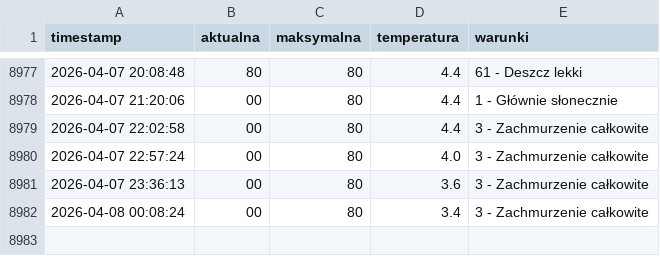
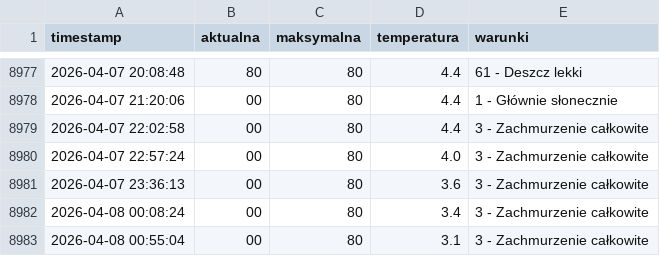
Before and after one commit to tatkoch/MOSiR_Lancut, a CSV file: frekwencja.csv, drawn as a sheet; only a part is shown, gaps mark what is left out; the diff names each change by its address in the sheet, - before the commit and + after, or states it on an @@ line.

```diff
--- a/frekwencja.csv
+++ b/frekwencja.csv
+row 8983: 2026-04-08 00:55:04 | 00 | 80 | 3.1 | 3 - Zachmurzenie całkowite
```
